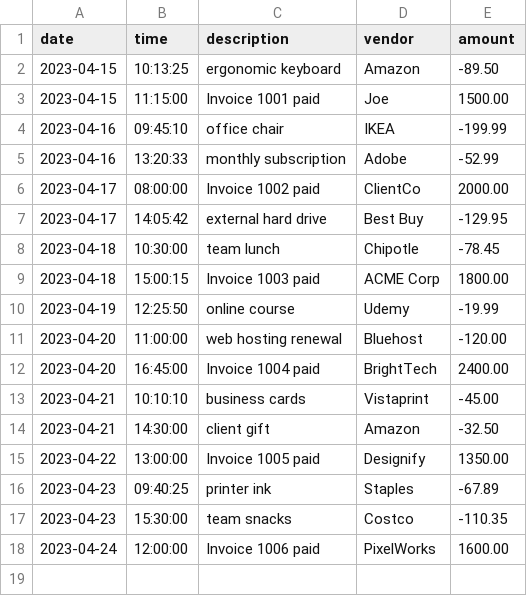
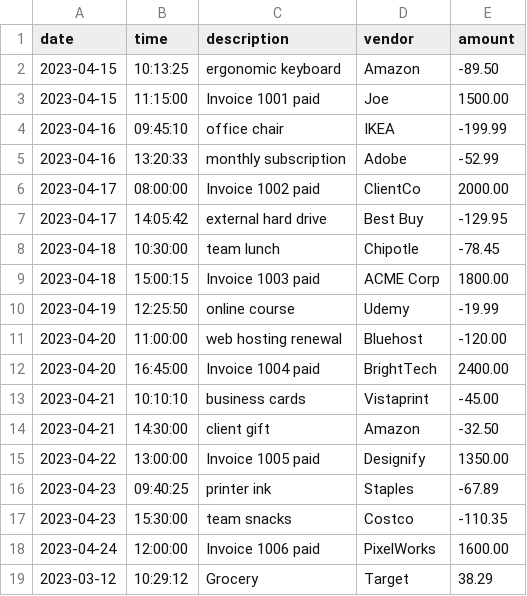
Before and after one commit to nancybishwakarma/capstoneOne_accountingLedger, a CSV file: transactions.csv, drawn as a sheet.

```diff
--- a/transactions.csv
+++ b/transactions.csv
@@ -18 +18,2 @@ date|time|description|vendor|amount
 2023-04-24|12:00:00|Invoice 1006 paid|PixelWorks|1600.00
+2023-03-12|10:29:12|Grocery|Target|38.29
```
Also changed, not shown: 2 other files.
